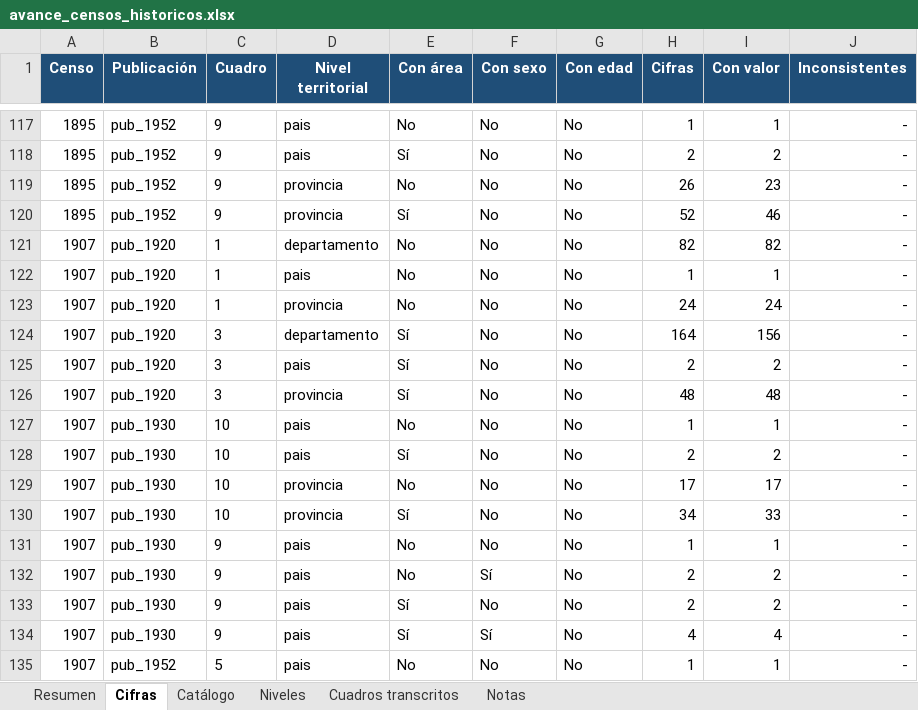
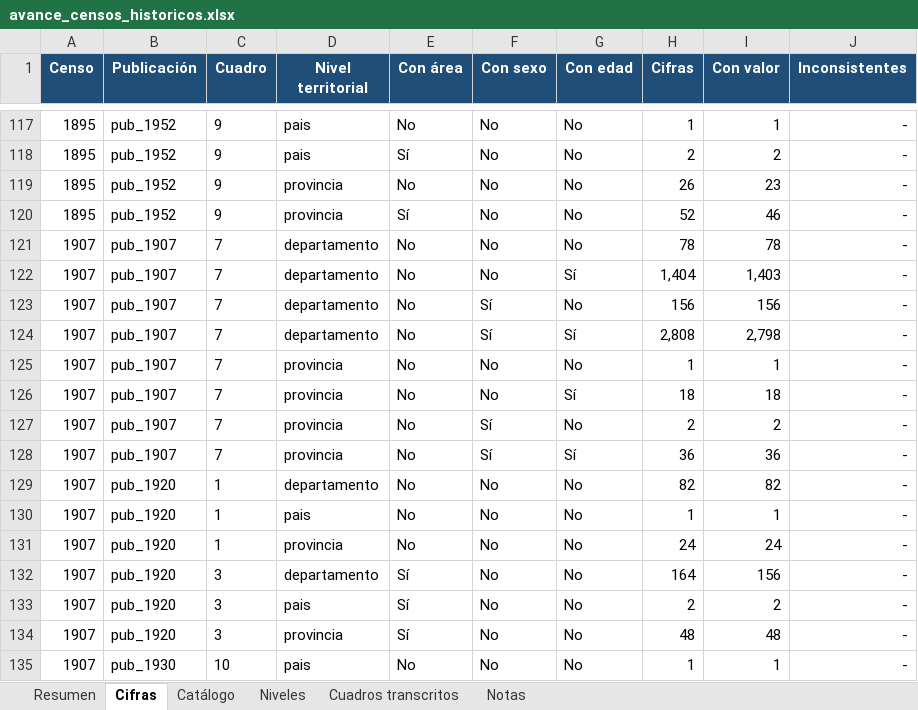
Before and after one commit to edgardo-cerda/censos-chile, an Excel workbook: productos/avance/avance_censos_historicos.xlsx, sheet Cifras, drawn as a sheet; only a part is shown, gaps mark what is left out; the shorter side is filled out with more unchanged rows; values as stored, in another font and other column widths than the file's, no borders; the diff names each change by its address in the sheet, - before the commit and + after, or states it on an @@ line.

```diff
--- a/productos/avance/avance_censos_historicos.xlsx (sheet Cifras)
+++ b/productos/avance/avance_censos_historicos.xlsx (sheet Cifras)
+row 121: 1907 | pub_1907 | 7 | departamento | No | No | No | 78 | 78 | -
+row 122: 1907 | pub_1907 | 7 | departamento | No | No | Sí | 1,404 | 1,403 | -
+row 123: 1907 | pub_1907 | 7 | departamento | No | Sí | No | 156 | 156 | -
+row 124: 1907 | pub_1907 | 7 | departamento | No | Sí | Sí | 2,808 | 2,798 | -
+row 125: 1907 | pub_1907 | 7 | provincia | No | No | No | 1 | 1 | -
+row 126: 1907 | pub_1907 | 7 | provincia | No | No | Sí | 18 | 18 | -
+row 127: 1907 | pub_1907 | 7 | provincia | No | Sí | No | 2 | 2 | -
+row 128: 1907 | pub_1907 | 7 | provincia | No | Sí | Sí | 36 | 36 | -
```
Also changed, not shown: sheet Catálogo, sheet Cuadros transcritos, sheet Resumen, formulas that keep their value, 7 other files.
